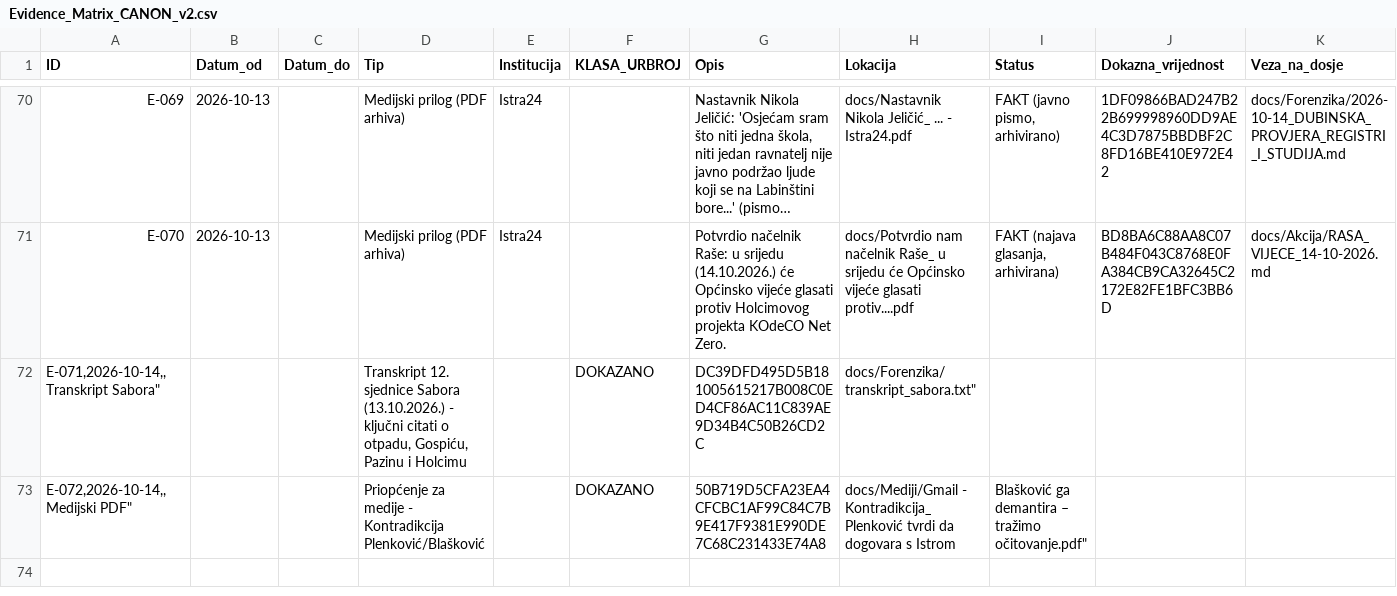
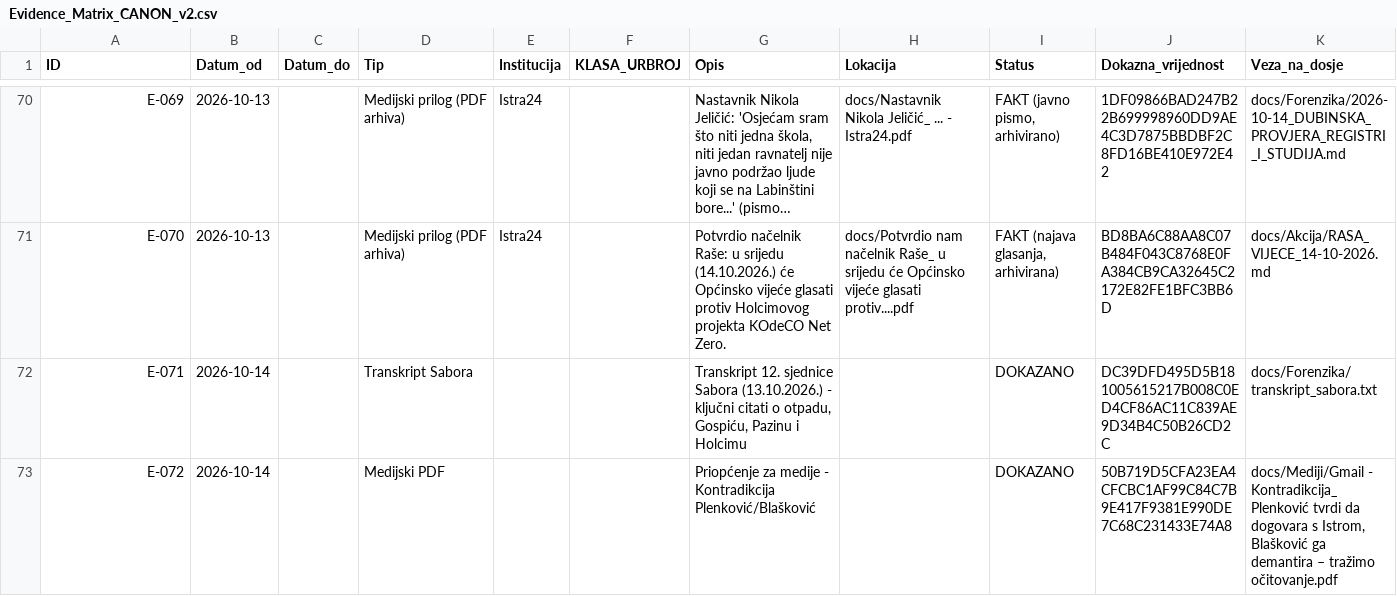
Before and after one commit to Zeljk018Bratic/dosje-koromacno, a CSV file: docs/evidence/Evidence_Matrix_CANON_v2.csv, drawn as a sheet; only a part is shown, gaps mark what is left out; long unchanged cells end in …; removed rows and columns are numbered as before the commit, all else as after; the diff names each change by its address in the sheet, - before the commit and + after, or states it on an @@ line.

Commit message:
Add new entries to Evidence Matrix
Updated evidence matrix with new entries for transcripts and media PDFs.

```diff
--- a/docs/evidence/Evidence_Matrix_CANON_v2.csv
+++ b/docs/evidence/Evidence_Matrix_CANON_v2.csv
-row 72: E-071,2026-10-14,,Transkript Sabora" |  |  | Transkript 12. sjednice Sabora (13.10.2026.) - ključni citati o otpadu, Gospiću, Pazinu i Holcimu |  | DOKAZANO | DC39DFD495D5B181005615217B008C0ED4CF86AC11C839AE9D34B4C50B26CD2C | docs/Forenzika/transkript_sabora.txt"
-row 73: E-072,2026-10-14,,Medijski PDF" |  |  | Priopćenje za medije - Kontradikcija Plenković/Blašković |  | DOKAZANO | 50B719D5CFA23EA4CFCBC1AF99C84C7B9E417F9381E990DE7C68C231433E74A8 | docs/Mediji/Gmail - Kontradikcija_ Plenković tvrdi da dogovara s Istrom | Blašković ga demantira – tražimo očitovanje.pdf"
+row 72: E-071 | 2026-10-14 |  | Transkript Sabora |  |  | Transkript 12. sjednice Sabora (13.10.2026.) - ključni citati o otpadu, Gospiću, Pazinu i Holcimu |  | DOKAZANO | DC39DFD495D5B181005615217B008C0ED4CF86AC11C839AE9D34B4C50B26CD2C | docs/Forenzika/transkript_sabora.txt
+row 73: E-072 | 2026-10-14 |  | Medijski PDF |  |  | Priopćenje za medije - Kontradikcija Plenković/Blašković |  | DOKAZANO | 50B719D5CFA23EA4CFCBC1AF99C84C7B9E417F9381E990DE7C68C231433E74A8 | docs/Mediji/Gmail - Kontradikcija_ Plenković tvrdi da dogovara s Istrom, Blašković ga demantira – tražimo očitovanje.pdf
```
